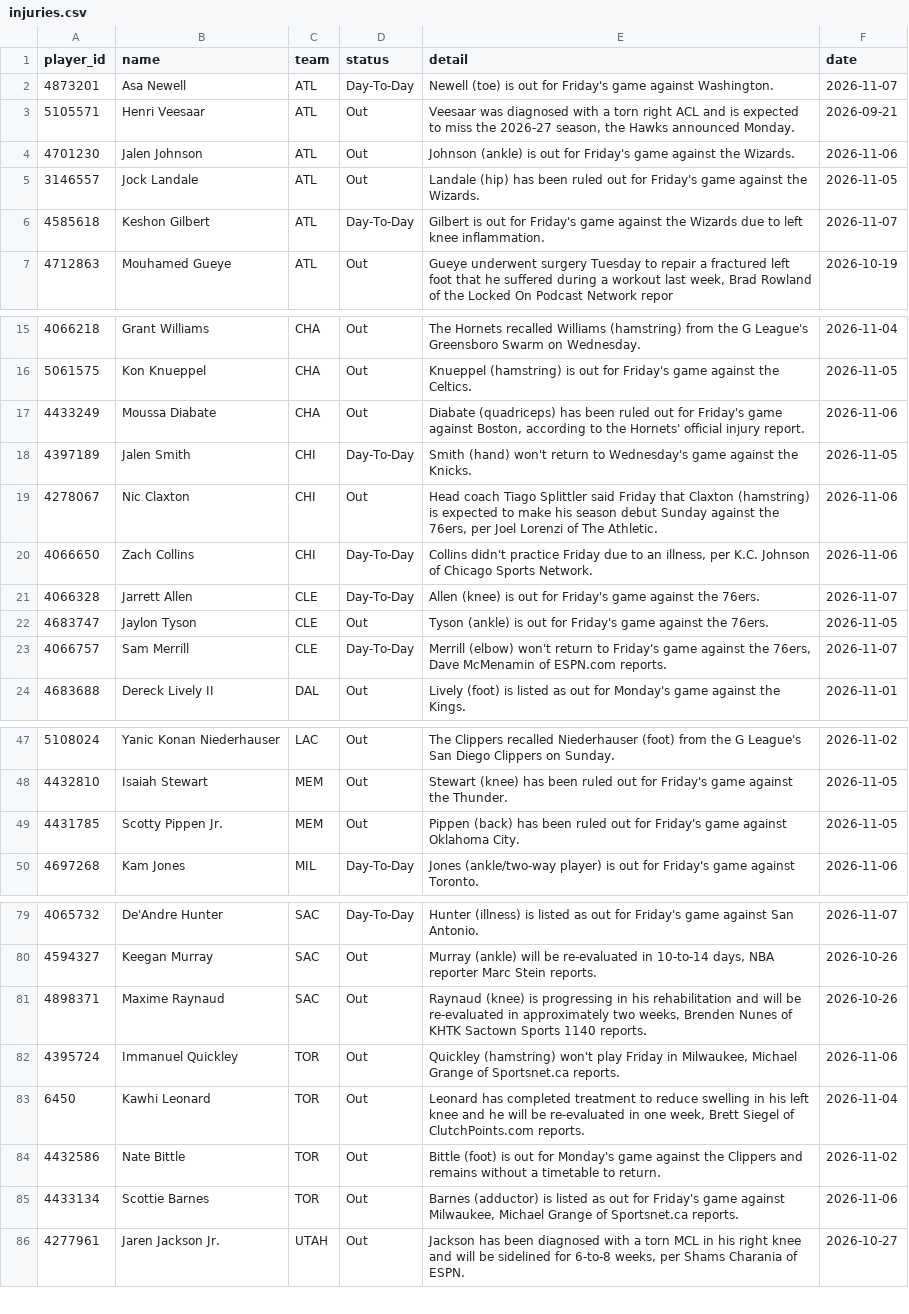
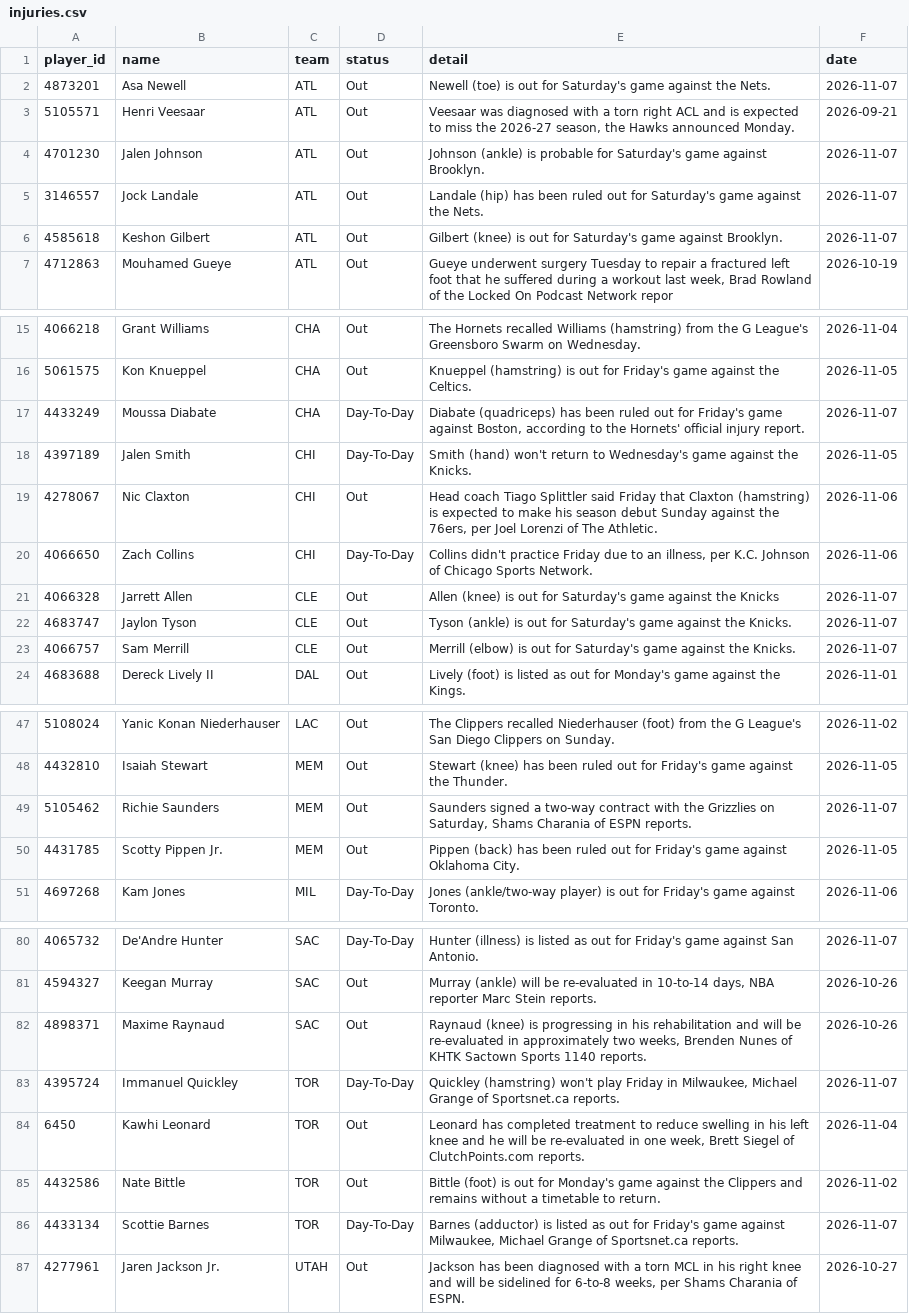
Before and after one commit to tdfarrell/betting-research, a CSV file: data/nba/injuries.csv, drawn as a sheet; only a part is shown, gaps mark what is left out; the diff covers the shown part only.

```diff
--- a/data/nba/injuries.csv
+++ b/data/nba/injuries.csv
@@ -1,7 +1,7 @@
 player_id,name,team,status,detail,date
-4873201,Asa Newell,ATL,Day-To-Day,Newell (toe) is out for Friday's game against Washington.,2026-11-07
+4873201,Asa Newell,ATL,Out,Newell (toe)  is out for Saturday's game against the Nets.,2026-11-07
 5105571,Henri Veesaar,ATL,Out,"Veesaar was diagnosed with a torn right ACL and is expected to miss the 2026-27 season, the Hawks announced Monday.",2026-09-21
-4701230,Jalen Johnson,ATL,Out,Johnson (ankle) is out for Friday's game against the Wizards.,2026-11-06
-3146557,Jock Landale,ATL,Out,Landale (hip) has been ruled out for Friday's game against the Wizards.,2026-11-05
-4585618,Keshon Gilbert,ATL,Day-To-Day,Gilbert is out for Friday's game against the Wizards due to left knee inflammation.,2026-11-07
+4701230,Jalen Johnson,ATL,Out,Johnson (ankle) is probable for Saturday's game against Brooklyn.,2026-11-07
+3146557,Jock Landale,ATL,Out,Landale (hip) has been ruled out for Saturday's game against the Nets.,2026-11-07
+4585618,Keshon Gilbert,ATL,Out,Gilbert (knee) is out for Saturday's game against Brooklyn.,2026-11-07
 4712863,Mouhamed Gueye,ATL,Out,"Gueye underwent surgery Tuesday to repair a fractured left foot that he suffered during a workout last week, Brad Rowland of the Locked On Podcast Network repor",2026-10-19
@@ -16,3 +16,3 @@ player_id,name,team,status,detail,date
 5061575,Kon Knueppel,CHA,Out,Knueppel (hamstring) is out for Friday's game against the Celtics.,2026-11-05
-4433249,Moussa Diabate,CHA,Out,"Diabate (quadriceps) has been ruled out for Friday's game against Boston, according to the Hornets' official injury report.",2026-11-06
+4433249,Moussa Diabate,CHA,Day-To-Day,"Diabate (quadriceps) has been ruled out for Friday's game against Boston, according to the Hornets' official injury report.",2026-11-07
 4397189,Jalen Smith,CHI,Day-To-Day,Smith (hand) won't return to Wednesday's game against the Knicks.,2026-11-05
@@ -20,5 +20,5 @@ player_id,name,team,status,detail,date
 4066650,Zach Collins,CHI,Day-To-Day,"Collins didn't practice Friday due to an illness, per K.C. Johnson of Chicago Sports Network.",2026-11-06
-4066328,Jarrett Allen,CLE,Day-To-Day,Allen (knee) is out for Friday's game against the 76ers.,2026-11-07
-4683747,Jaylon Tyson,CLE,Out,Tyson (ankle) is out for Friday's game against the 76ers.,2026-11-05
-4066757,Sam Merrill,CLE,Day-To-Day,"Merrill (elbow) won't return to Friday's game against the 76ers, Dave McMenamin of ESPN.com reports.",2026-11-07
+4066328,Jarrett Allen,CLE,Out,Allen (knee) is out for Saturday's game against the Knicks,2026-11-07
+4683747,Jaylon Tyson,CLE,Out,Tyson (ankle) is out for Saturday's game against the Knicks.,2026-11-07
+4066757,Sam Merrill,CLE,Out,Merrill (elbow) is out for Saturday's game against the Knicks.,2026-11-07
 4683688,Dereck Lively II,DAL,Out,Lively (foot) is listed as out for Monday's game against the Kings.,2026-11-01
@@ -48,2 +48,3 @@ player_id,name,team,status,detail,date
 4432810,Isaiah Stewart,MEM,Out,Stewart (knee) has been ruled out for Friday's game against the Thunder.,2026-11-05
+5105462,Richie Saunders,MEM,Out,"Saunders signed a two-way contract with the Grizzlies on Saturday, Shams Charania of ESPN reports.",2026-11-07
 4431785,Scotty Pippen Jr.,MEM,Out,Pippen (back) has been ruled out for Friday's game against Oklahoma City.,2026-11-05
@@ -81,6 +82,6 @@ player_id,name,team,status,detail,date
 4898371,Maxime Raynaud,SAC,Out,"Raynaud (knee) is progressing in his rehabilitation and will be re-evaluated in approximately two weeks, Brenden Nunes of KHTK Sactown Sports 1140 reports.",2026-10-26
-4395724,Immanuel Quickley,TOR,Out,"Quickley (hamstring) won't play Friday in Milwaukee, Michael Grange of Sportsnet.ca reports.",2026-11-06
+4395724,Immanuel Quickley,TOR,Day-To-Day,"Quickley (hamstring) won't play Friday in Milwaukee, Michael Grange of Sportsnet.ca reports.",2026-11-07
 6450,Kawhi Leonard,TOR,Out,"Leonard has completed treatment to reduce swelling in his left knee and he will be re-evaluated in one week, Brett Siegel of ClutchPoints.com reports.",2026-11-04
 4432586,Nate Bittle,TOR,Out,Bittle (foot) is out for Monday's game against the Clippers and remains without a timetable to return.,2026-11-02
-4433134,Scottie Barnes,TOR,Out,"Barnes (adductor) is listed as out for Friday's game against Milwaukee, Michael Grange of Sportsnet.ca reports.",2026-11-06
+4433134,Scottie Barnes,TOR,Day-To-Day,"Barnes (adductor) is listed as out for Friday's game against Milwaukee, Michael Grange of Sportsnet.ca reports.",2026-11-07
 4277961,Jaren Jackson Jr.,UTAH,Out,"Jackson has been diagnosed with a torn MCL in his right knee and will be sidelined for 6-to-8 weeks, per Shams Charania of ESPN.",2026-10-27
```
Also changed, not shown: 2 edited cells elsewhere in this file, data/grades/screener_picks.csv, data/odds/history_cbb.csv, 46 other files.
